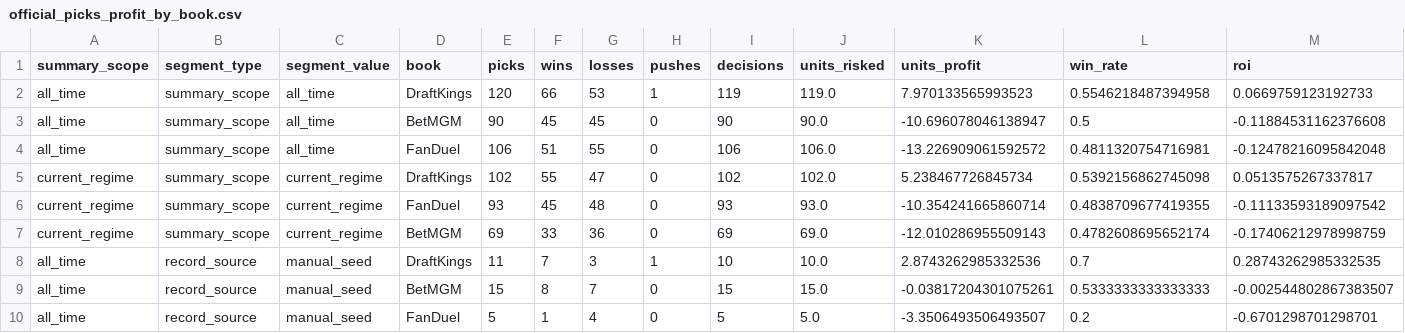
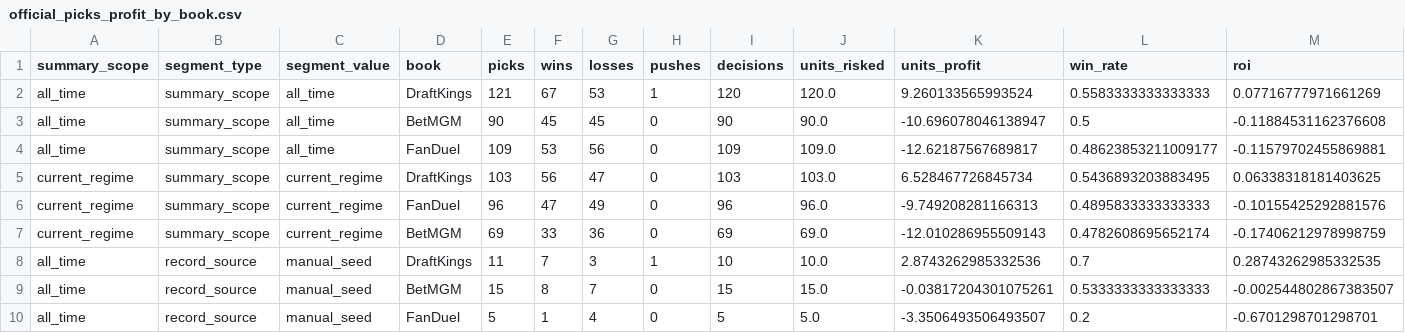
Before and after one commit to Ethrogo/proGramble, a CSV file: MLB/data/tracking/official_picks_profit_by_book.csv, drawn as a sheet; only a part is shown; the diff covers the shown part only.

```diff
--- a/MLB/data/tracking/official_picks_profit_by_book.csv
+++ b/MLB/data/tracking/official_picks_profit_by_book.csv
@@ -1,7 +1,7 @@
 summary_scope,segment_type,segment_value,book,picks,wins,losses,pushes,decisions,units_risked,units_profit,win_rate,roi
-all_time,summary_scope,all_time,DraftKings,120,66,53,1,119,119.0,7.970133565993523,0.5546218487394958,0.0669759123192733
+all_time,summary_scope,all_time,DraftKings,121,67,53,1,120,120.0,9.260133565993524,0.5583333333333333,0.07716777971661269
 all_time,summary_scope,all_time,BetMGM,90,45,45,0,90,90.0,-10.696078046138947,0.5,-0.11884531162376608
-all_time,summary_scope,all_time,FanDuel,106,51,55,0,106,106.0,-13.226909061592572,0.4811320754716981,-0.12478216095842048
-current_regime,summary_scope,current_regime,DraftKings,102,55,47,0,102,102.0,5.238467726845734,0.5392156862745098,0.0513575267337817
-current_regime,summary_scope,current_regime,FanDuel,93,45,48,0,93,93.0,-10.354241665860714,0.4838709677419355,-0.11133593189097542
+all_time,summary_scope,all_time,FanDuel,109,53,56,0,109,109.0,-12.62187567689817,0.48623853211009177,-0.11579702455869881
+current_regime,summary_scope,current_regime,DraftKings,103,56,47,0,103,103.0,6.528467726845734,0.5436893203883495,0.06338318181403625
+current_regime,summary_scope,current_regime,FanDuel,96,47,49,0,96,96.0,-9.749208281166313,0.4895833333333333,-0.10155425292881576
 current_regime,summary_scope,current_regime,BetMGM,69,33,36,0,69,69.0,-12.010286955509143,0.4782608695652174,-0.17406212978998759
```
Also changed, not shown: 60 edited cells elsewhere in this file, MLB/data/tracking/official_picks_history.csv, MLB/data/tracking/official_picks_profit_report.csv, 10 other files.
